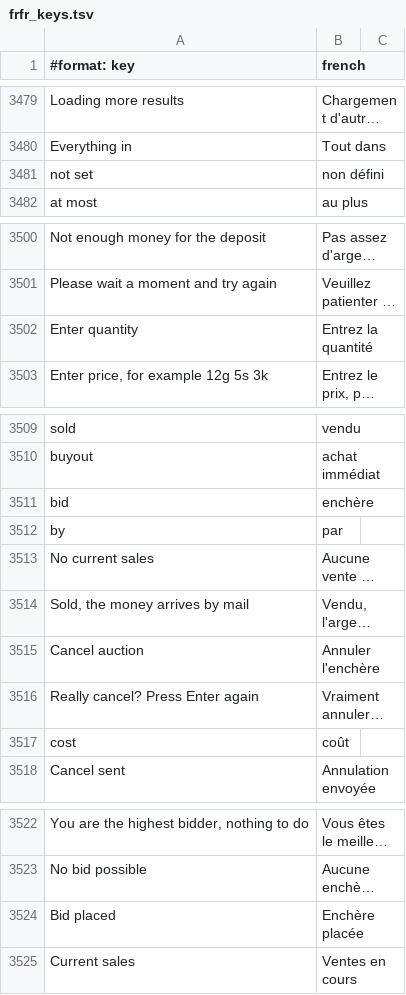
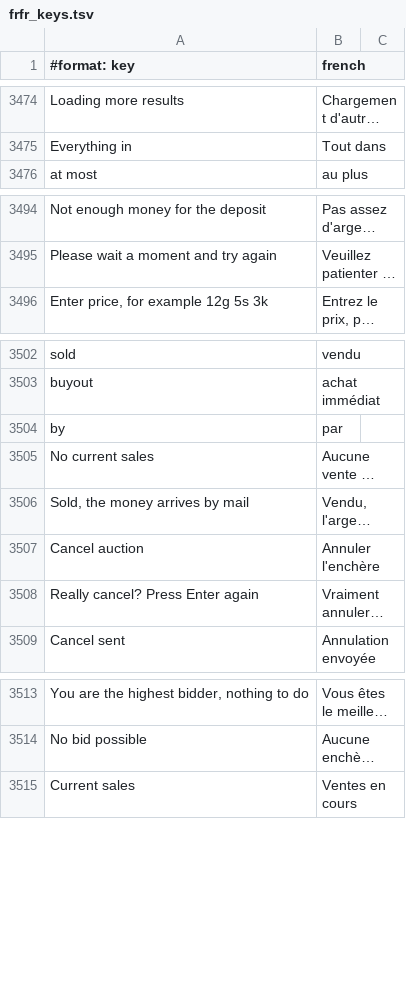
Before and after one commit to Sku75/Sku-WoW-Addon-TBC, a TSV file: dev/rework-docs/_frfr_scratch/parts/frfr_keys.tsv, drawn as a sheet; only a part is shown, gaps mark what is left out; long unchanged cells end in …; the diff covers the shown part only; the diff names each change by its address in the sheet, - before the commit and + after, or states it on an @@ line.

```diff
--- a/dev/rework-docs/_frfr_scratch/parts/frfr_keys.tsv
+++ b/dev/rework-docs/_frfr_scratch/parts/frfr_keys.tsv
-row 3481: not set | non défini
-row 3502: Enter quantity | Entrez la quantité
-row 3511: bid | enchère
-row 3517: cost | coût
-row 3524: Bid placed | Enchère placée
```
Also changed, not shown: 9 removed rows elsewhere in this file, 4 other files.
